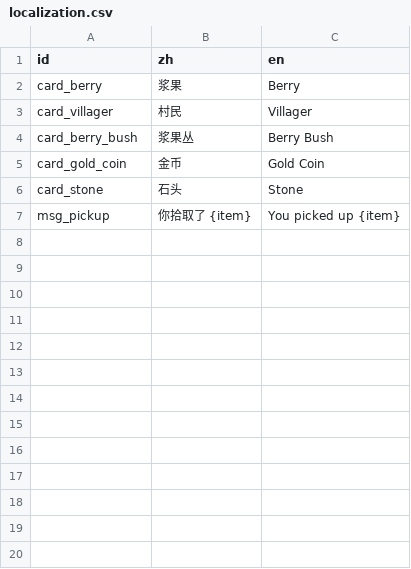
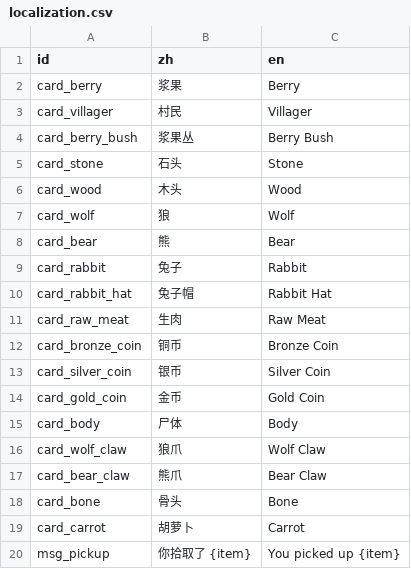
Before and after one commit to ythere-y/stacks-godot, a CSV file: resources/localization.csv, drawn as a sheet.

Commit message:
update data structure design to get ready for battle system

```diff
--- a/resources/localization.csv
+++ b/resources/localization.csv
@@ -4,4 +4,17 @@ card_villager,村民,Villager
 card_berry_bush,浆果丛,Berry Bush
+card_stone,石头,Stone
+card_wood,木头,Wood
+card_wolf,狼,Wolf
+card_bear,熊,Bear
+card_rabbit,兔子,Rabbit
+card_rabbit_hat,兔子帽,Rabbit Hat
+card_raw_meat,生肉,Raw Meat
+card_bronze_coin,铜币,Bronze Coin
+card_silver_coin,银币,Silver Coin
 card_gold_coin,金币,Gold Coin
-card_stone,石头,Stone
+card_body,尸体,Body
+card_wolf_claw,狼爪,Wolf Claw
+card_bear_claw,熊爪,Bear Claw
+card_bone,骨头,Bone
+card_carrot,胡萝卜,Carrot
 msg_pickup,你拾取了 {item},You picked up {item}
```
Also changed, not shown: 41 other files.
